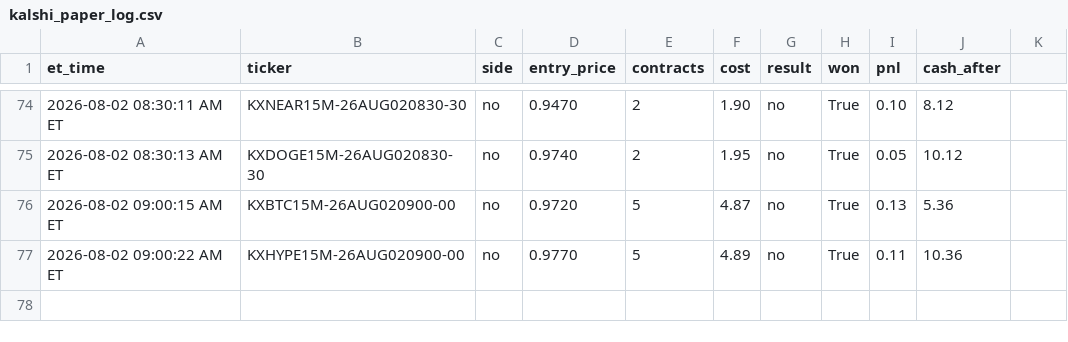
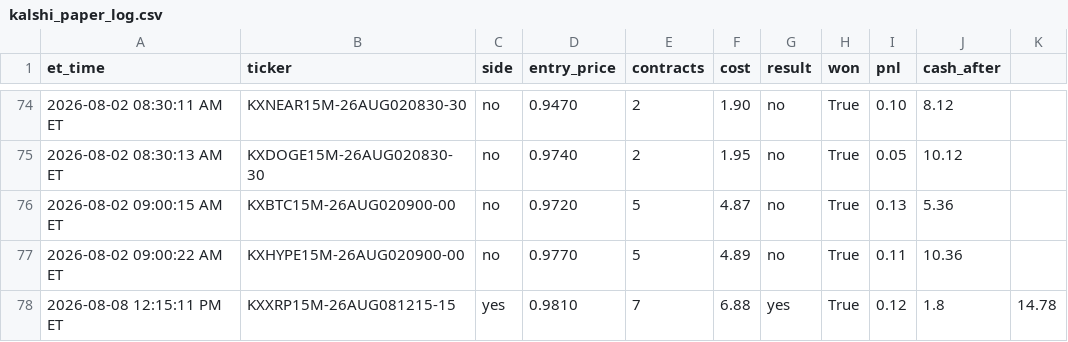
Before and after one commit to nitinjakka/nitinjakka, a CSV file: kalshi_paper_log.csv, drawn as a sheet; only a part is shown, gaps mark what is left out.

```diff
--- a/kalshi_paper_log.csv
+++ b/kalshi_paper_log.csv
@@ -77 +77,2 @@ et_time,ticker,side,entry_price,contracts,cost,result,won,pnl,cash_after
 2026-08-02 09:00:22 AM ET,KXHYPE15M-26AUG020900-00,no,0.9770,5,4.89,no,True,0.11,10.36
+2026-08-08 12:15:11 PM ET,KXXRP15M-26AUG081215-15,yes,0.9810,7,6.88,yes,True,0.12,1.8,14.78
```
Also changed, not shown: kalshi_live_log.csv, 4 other files.
